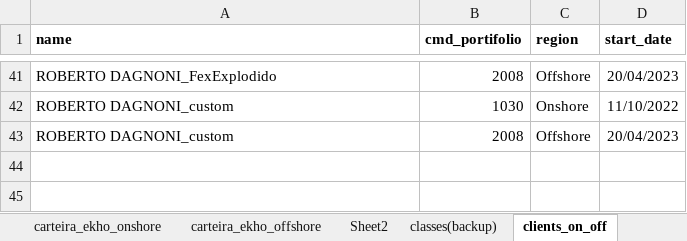
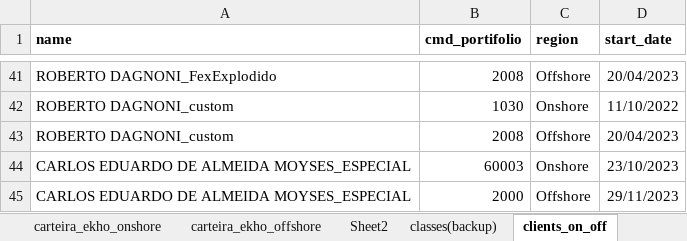
Before and after one commit to RafaAstolfi/relatorio_mensal, an Excel workbook: Suporte_Relatorio.xlsx, sheet clients_on_off, drawn as a sheet; only a part is shown, gaps mark what is left out; values as stored, in another font and other column widths than the file's, no borders; the diff names each change by its address in the sheet, - before the commit and + after, or states it on an @@ line.

Commit message:
Mudança das sheets

```diff
--- a/Suporte_Relatorio.xlsx (sheet clients_on_off)
+++ b/Suporte_Relatorio.xlsx (sheet clients_on_off)
+row 44: CARLOS EDUARDO DE ALMEIDA MOYSES_ESPECIAL | 60003 | Onshore | 23/10/2023
+row 45: CARLOS EDUARDO DE ALMEIDA MOYSES_ESPECIAL | 2000 | Offshore | 29/11/2023
```
